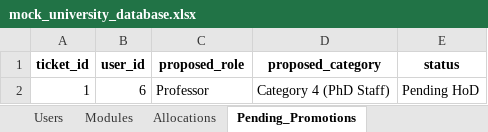
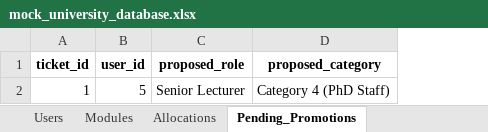
Before and after one commit to ASHKiddZz/registry-dashboard, an Excel workbook: mock_university_database.xlsx, sheet Pending_Promotions, drawn as a sheet; values as stored, in another font and other column widths than the file's, no borders; the diff names each change by its address in the sheet, - before the commit and + after, or states it on an @@ line.

```diff
--- a/mock_university_database.xlsx (sheet Pending_Promotions)
+++ b/mock_university_database.xlsx (sheet Pending_Promotions)
-column E (status), row 2: Pending HoD
-B2 (user_id): 6
+B2 (user_id): 5
-C2 (proposed_role): Professor
+C2 (proposed_role): Senior Lecturer
```
Also changed, not shown: sheet Users, sheet Modules, sheet Allocations, sheet Lecturer_Remarks.
